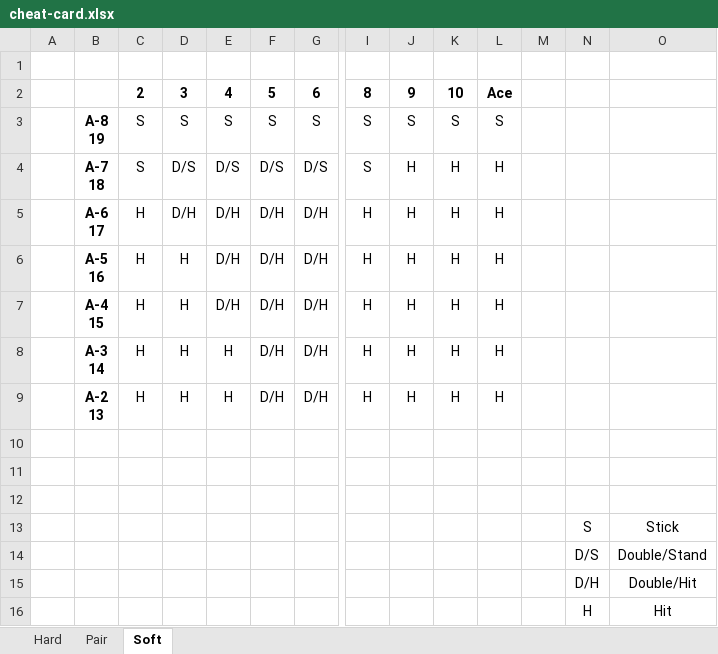
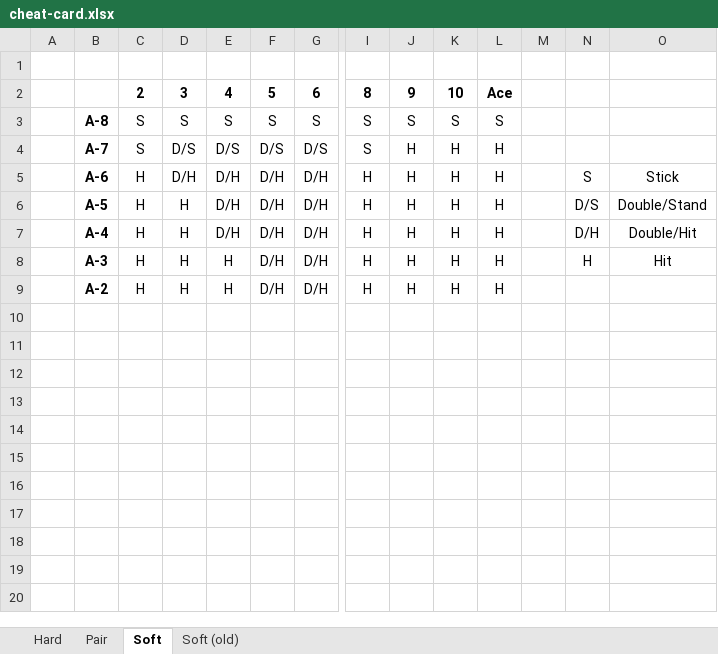
Before and after one commit to dlshap/blackjack.js, an Excel workbook: cheat-card/cheat-card.xlsx, sheet Soft, drawn as a sheet; only a part is shown, gaps mark what is left out; values as stored, in another font and other column widths than the file's, no borders; conditional formats not drawn; rows hold the shown columns only; ↵ is a line break in a cell; the diff names each change by its address in the sheet, - before the commit and + after, or states it on an @@ line.

```diff
--- a/cheat-card/cheat-card.xlsx (sheet Soft)
+++ b/cheat-card/cheat-card.xlsx (sheet Soft)
+sheet tab: Soft (old)
-B3: A-8 ↵ 19
+B3: A-8
-B4: A-7 ↵ 18
+B4: A-7
-B5: A-6 ↵ 17
+B5: A-6
-N5: (empty)
+N5: S
-O5: (empty)
+O5: Stick
-B6: A-5 ↵ 16
+B6: A-5
-N6: (empty)
+N6: D/S
-O6: (empty)
+O6: Double/Stand
-B7: A-4 ↵ 15
+B7: A-4
-N7: (empty)
+N7: D/H
-O7: (empty)
+O7: Double/Hit
-B8: A-3 ↵ 14
+B8: A-3
-N8: (empty)
+N8: H
-O8: (empty)
+O8: Hit
-B9: A-2 ↵ 13
+B9: A-2
-row 10: (empty)
-row 11: (empty)
-row 12: (empty)
-row 13:  |  |  |  |  |  |  |  |  |  |  |  | S | Stick
-row 14:  |  |  |  |  |  |  |  |  |  |  |  | D/S | Double/Stand
-row 15:  |  |  |  |  |  |  |  |  |  |  |  | D/H | Double/Hit
-row 16:  |  |  |  |  |  |  |  |  |  |  |  | H | Hit
```
Also changed, not shown: 4 other files.
